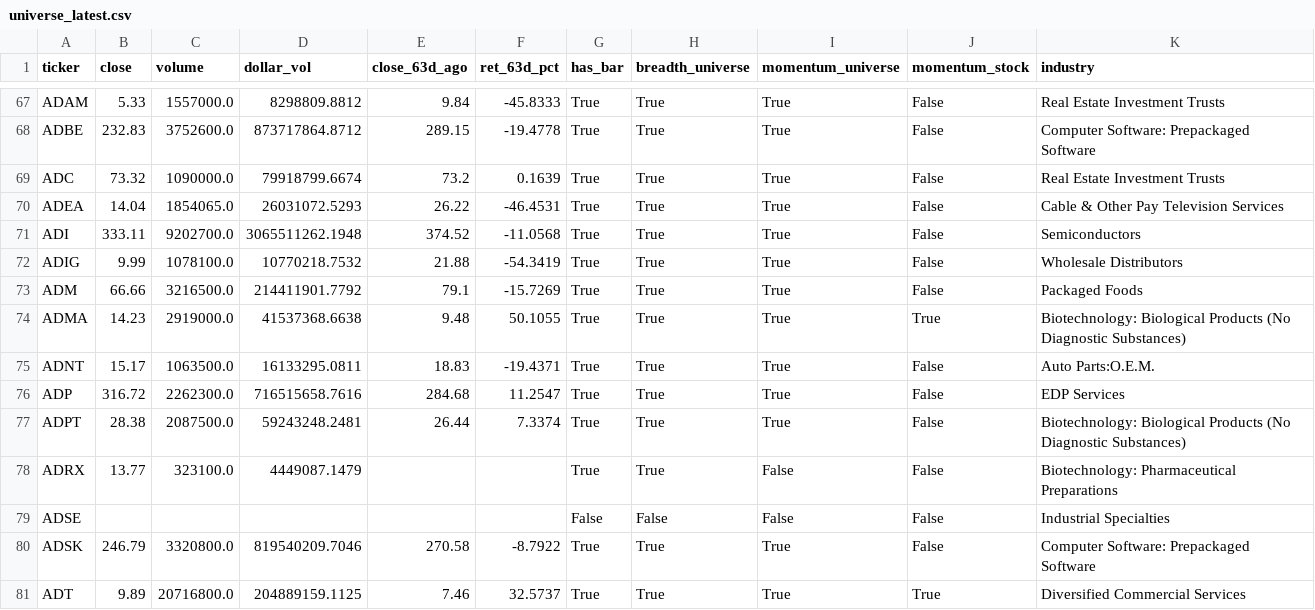
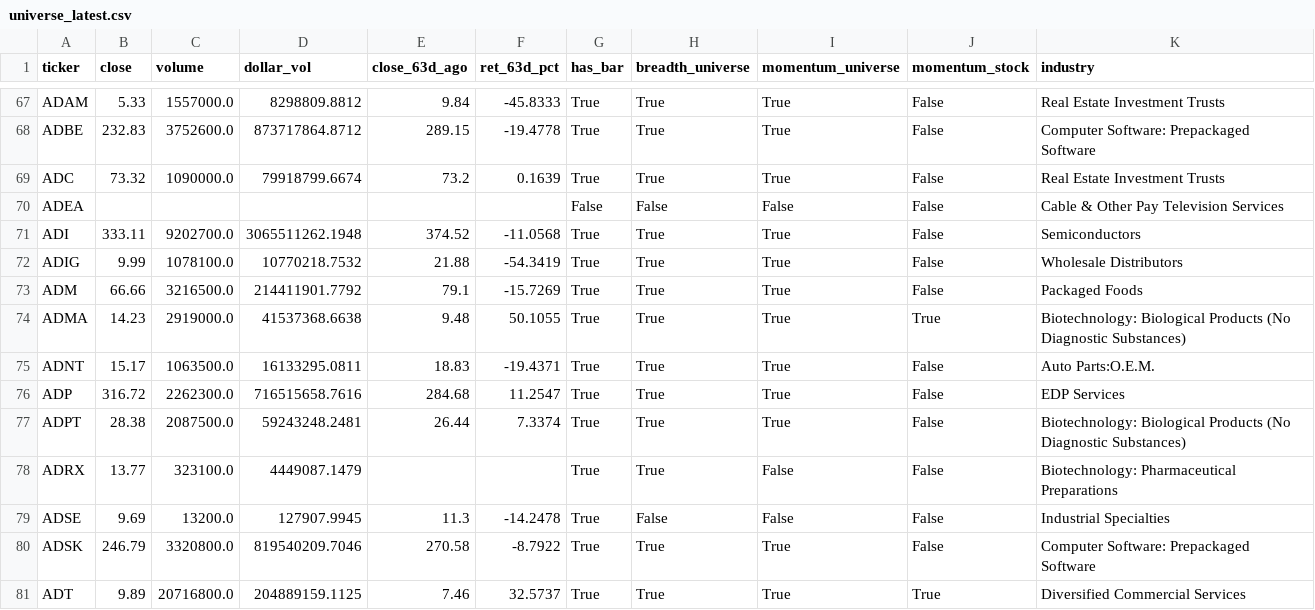
Before and after one commit to matt-manus/daily-market-summary, a CSV file: data/monitor/universe_latest.csv, drawn as a sheet; only a part is shown, gaps mark what is left out.

```diff
--- a/data/monitor/universe_latest.csv
+++ b/data/monitor/universe_latest.csv
@@ -69,3 +69,3 @@ ADBE,232.83,3752600.0,873717864.8712,289.15,-19.4778,True,True,True,False,Comput
 ADC,73.32,1090000.0,79918799.6674,73.2,0.1639,True,True,True,False,Real Estate Investment Trusts
-ADEA,14.04,1854065.0,26031072.5293,26.22,-46.4531,True,True,True,False,Cable & Other Pay Television Services
+ADEA,,,,,,False,False,False,False,Cable & Other Pay Television Services
 ADI,333.11,9202700.0,3065511262.1948,374.52,-11.0568,True,True,True,False,Semiconductors
@@ -78,3 +78,3 @@ ADPT,28.38,2087500.0,59243248.2481,26.44,7.3374,True,True,True,False,Biotechnolo
 ADRX,13.77,323100.0,4449087.1479,,,True,True,False,False,Biotechnology: Pharmaceutical Preparations
-ADSE,,,,,,False,False,False,False,Industrial Specialties
+ADSE,9.69,13200.0,127907.9945,11.3,-14.2478,True,False,False,False,Industrial Specialties
 ADSK,246.79,3320800.0,819540209.7046,270.58,-8.7922,True,True,True,False,Computer Software: Prepackaged Software
```
Also changed, not shown: data/monitor/breadth_history.csv, 4 other files.
